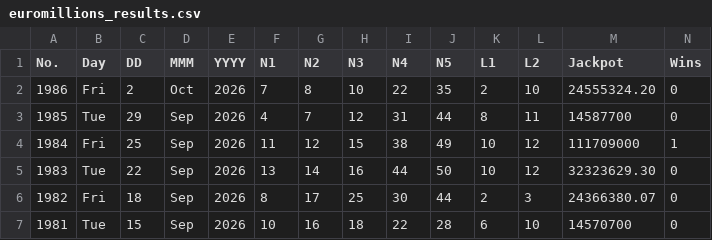
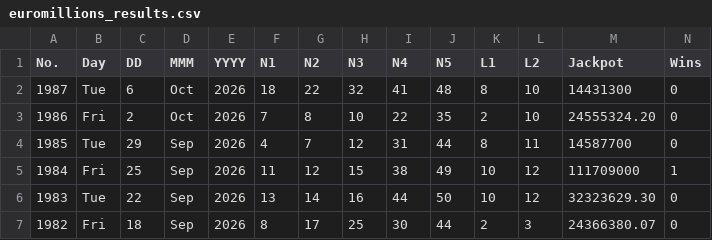
Before and after one commit to muckypaws/lottery-data, a CSV file: euromillions_results.csv, drawn as a sheet; only a part is shown; the shorter side is filled out with more unchanged rows; the diff names each change by its address in the sheet, - before the commit and + after, or states it on an @@ line.

```diff
--- a/euromillions_results.csv
+++ b/euromillions_results.csv
+row 2: 1987 | Tue | 6 | Oct | 2026 | 18 | 22 | 32 | 41 | 48 | 8 | 10 | 14431300 | 0
```
Also changed, not shown: euromillions_hotpicks_prizes.csv, euromillions_hotpicks_results.csv, 5 other files.
